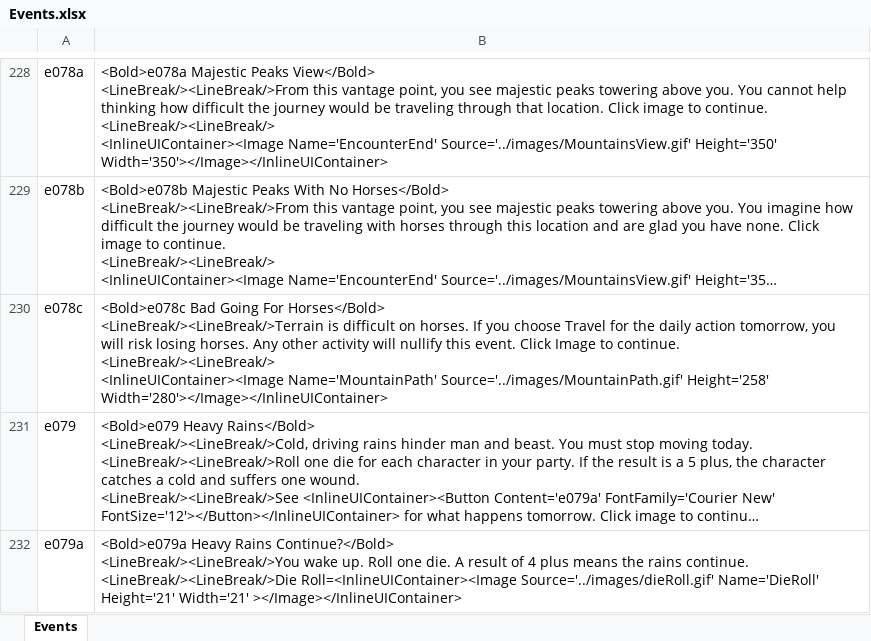
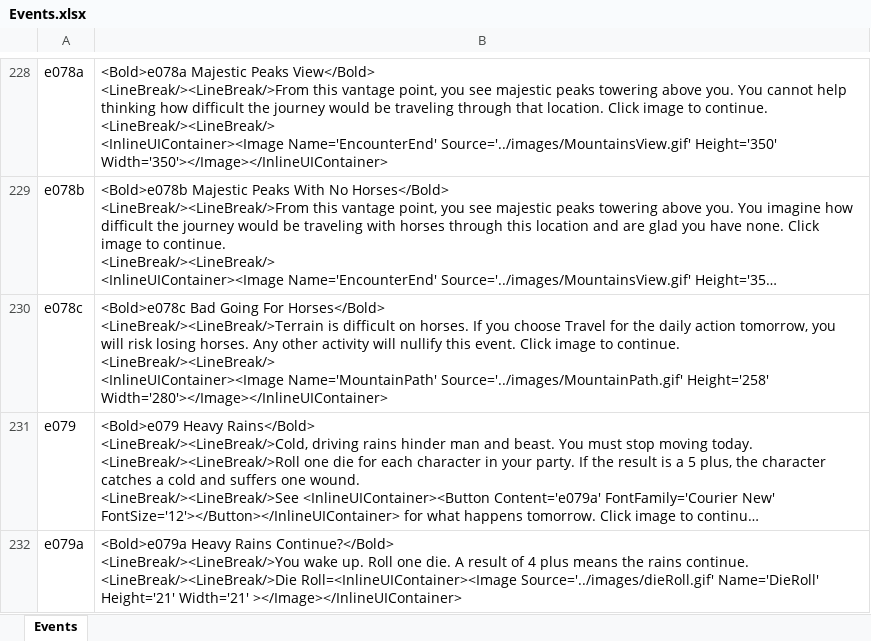
Before and after one commit to happysulla/BarbarianPrince, an Excel workbook: DesignDocs/Events.xlsx, sheet Events, drawn as a sheet; only a part is shown, gaps mark what is left out; long unchanged cells end in …; values as stored, in another font and other column widths than the file's, no borders; the diff names each change by its address in the sheet, - before the commit and + after, or states it on an @@ line.

```diff
--- a/DesignDocs/Events.xlsx (sheet Events)
+++ b/DesignDocs/Events.xlsx (sheet Events)
-B230: …event. Click Image to continue.…
+B230: …event. Click image to continue.…
```
Also changed, not shown: 9 other files.
